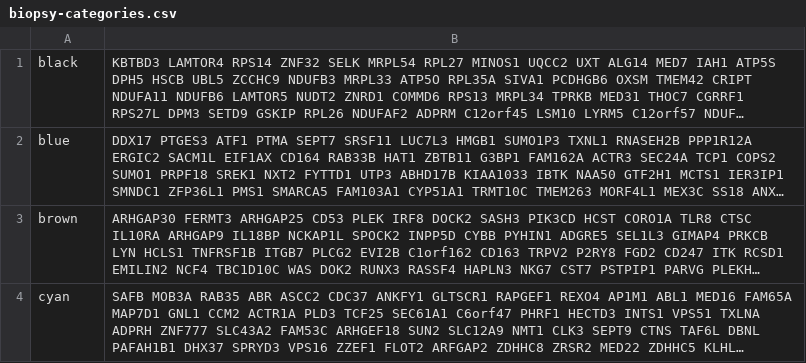
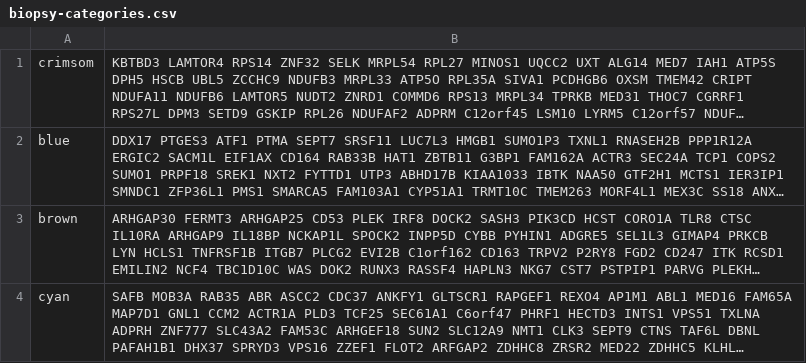
Before and after one commit to kolibrid/GeneNet-VR, a CSV file: Assets/Resources/biopsy-categories.csv, drawn as a sheet; only a part is shown; long unchanged cells end in …; the diff names each change by its address in the sheet, - before the commit and + after, or states it on an @@ line.

Commit message:
Added crimsom color instead of black

```diff
--- a/Assets/Resources/biopsy-categories.csv
+++ b/Assets/Resources/biopsy-categories.csv
-A1: black
+A1: crimsom
```
Also changed, not shown: Assets/Resources/blood-categories.csv, 1 other file.
